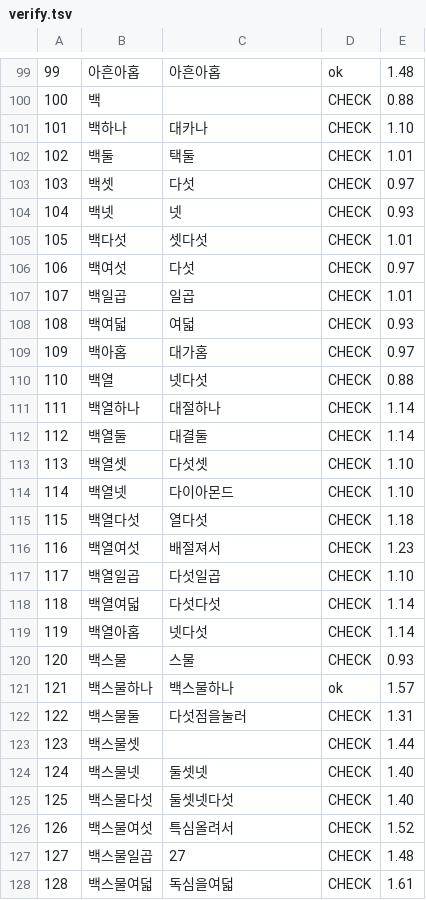
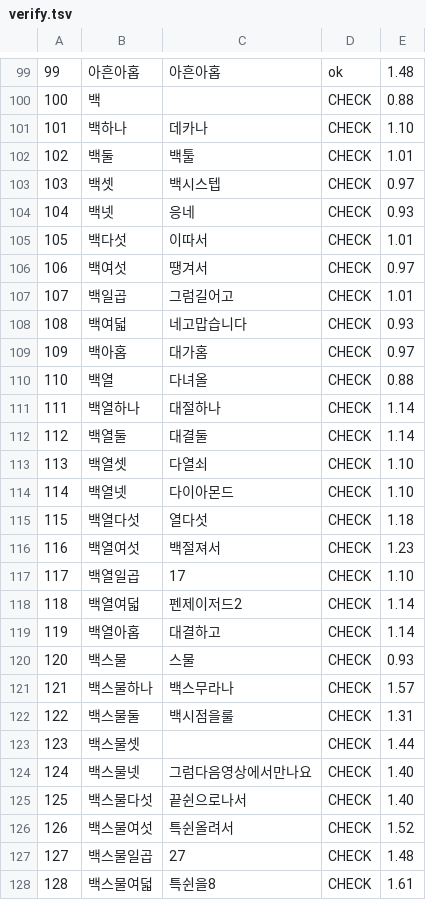
Before and after one commit to hwanify/hagobwa, a TSV file: voice-samples/verify.tsv, drawn as a sheet; only a part is shown, gaps mark what is left out; the diff covers the shown part only.

```diff
--- a/voice-samples/verify.tsv
+++ b/voice-samples/verify.tsv
@@ -100,29 +100,29 @@
 100	백		CHECK	0.88
-101	백하나	대카나	CHECK	1.10
-102	백둘	택둘	CHECK	1.01
-103	백셋	다섯	CHECK	0.97
-104	백넷	넷	CHECK	0.93
-105	백다섯	셋다섯	CHECK	1.01
-106	백여섯	다섯	CHECK	0.97
-107	백일곱	일곱	CHECK	1.01
-108	백여덟	여덟	CHECK	0.93
+101	백하나	데카나	CHECK	1.10
+102	백둘	백툴	CHECK	1.01
+103	백셋	백시스텝	CHECK	0.97
+104	백넷	응네	CHECK	0.93
+105	백다섯	이따서	CHECK	1.01
+106	백여섯	땡겨서	CHECK	0.97
+107	백일곱	그럼길어고	CHECK	1.01
+108	백여덟	네고맙습니다	CHECK	0.93
 109	백아홉	대가홈	CHECK	0.97
-110	백열	넷다섯	CHECK	0.88
+110	백열	다녀올	CHECK	0.88
 111	백열하나	대절하나	CHECK	1.14
 112	백열둘	대결둘	CHECK	1.14
-113	백열셋	다섯셋	CHECK	1.10
+113	백열셋	다열쇠	CHECK	1.10
 114	백열넷	다이아몬드	CHECK	1.10
 115	백열다섯	열다섯	CHECK	1.18
-116	백열여섯	배절져서	CHECK	1.23
-117	백열일곱	다섯일곱	CHECK	1.10
-118	백열여덟	다섯다섯	CHECK	1.14
-119	백열아홉	넷다섯	CHECK	1.14
+116	백열여섯	백절져서	CHECK	1.23
+117	백열일곱	17	CHECK	1.10
+118	백열여덟	펜제이저드2	CHECK	1.14
+119	백열아홉	대결하고	CHECK	1.14
 120	백스물	스물	CHECK	0.93
-121	백스물하나	백스물하나	ok	1.57
-122	백스물둘	다섯점을눌러	CHECK	1.31
+121	백스물하나	백스무라나	CHECK	1.57
+122	백스물둘	백시점을룰	CHECK	1.31
 123	백스물셋		CHECK	1.44
-124	백스물넷	둘셋넷	CHECK	1.40
-125	백스물다섯	둘셋넷다섯	CHECK	1.40
-126	백스물여섯	특심올려서	CHECK	1.52
+124	백스물넷	그럼다음영상에서만나요	CHECK	1.40
+125	백스물다섯	끝쉰으로나서	CHECK	1.40
+126	백스물여섯	특쉰올려서	CHECK	1.52
 127	백스물일곱	27	CHECK	1.48
-128	백스물여덟	독심을여덟	CHECK	1.61
+128	백스물여덟	특쉰을8	CHECK	1.61
```
Also changed, not shown: 120 edited cells elsewhere in this file, 1 other file.
